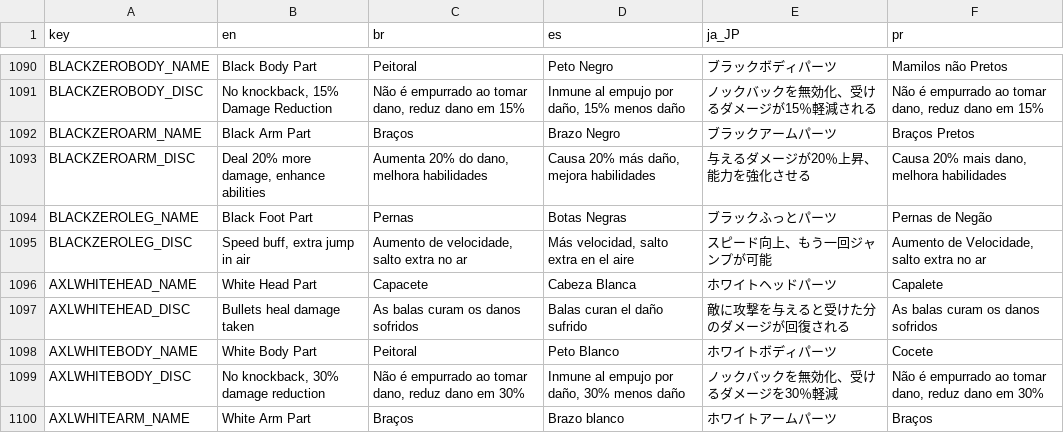
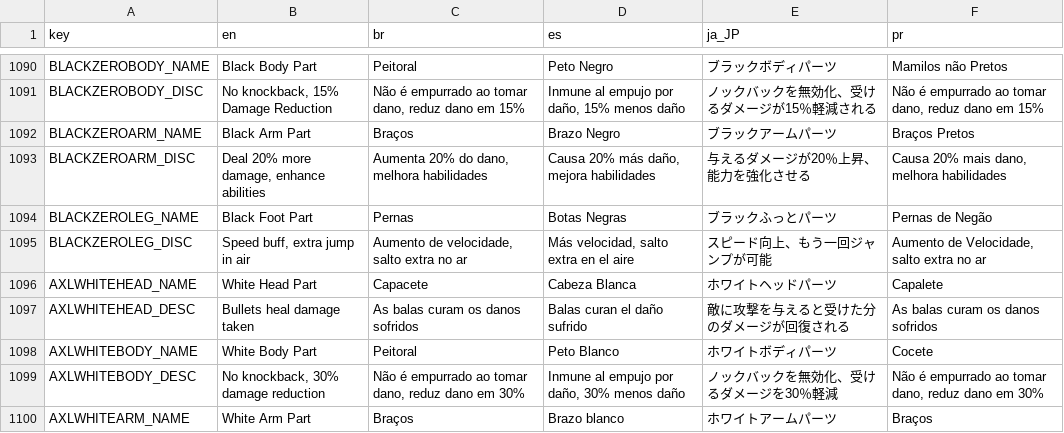
Before and after one commit to rhelms2/Mega-Man-X8-16-bit-Zashiko-TagTeam-Mod, a CSV file: src/Localization/real_translations.csv, drawn as a sheet; only a part is shown, gaps mark what is left out; the diff covers the shown part only.

Commit message:
fix: more translation fixes

```diff
--- a/src/Localization/real_translations.csv
+++ b/src/Localization/real_translations.csv
@@ -1096,5 +1096,5 @@
 "AXLWHITEHEAD_NAME","White Head Part","Capacete","Cabeza Blanca","ホワイトヘッドパーツ","Capalete"
-"AXLWHITEHEAD_DISC","Bullets heal damage taken","As balas curam os danos sofridos","Balas curan el daño sufrido","敵に攻撃を与えると受けた分のダメージが回復される","As balas curam os danos sofridos"
+"AXLWHITEHEAD_DESC","Bullets heal damage taken","As balas curam os danos sofridos","Balas curan el daño sufrido","敵に攻撃を与えると受けた分のダメージが回復される","As balas curam os danos sofridos"
 "AXLWHITEBODY_NAME","White Body Part","Peitoral","Peto Blanco","ホワイトボディパーツ","Cocete"
-"AXLWHITEBODY_DISC","No knockback, 30% damage reduction","Não é empurrado ao tomar dano, reduz dano em 30%","Inmune al empujo por daño, 30% menos daño","ノックバックを無効化、受けるダメージを30％軽減","Não é empurrado ao tomar dano, reduz dano em 30%"
+"AXLWHITEBODY_DESC","No knockback, 30% damage reduction","Não é empurrado ao tomar dano, reduz dano em 30%","Inmune al empujo por daño, 30% menos daño","ノックバックを無効化、受けるダメージを30％軽減","Não é empurrado ao tomar dano, reduz dano em 30%"
 "AXLWHITEARM_NAME","White Arm Part","Braços","Brazo blanco","ホワイトアームパーツ","Braços"
```
Also changed, not shown: 32 edited cells elsewhere in this file, 6 other files.
